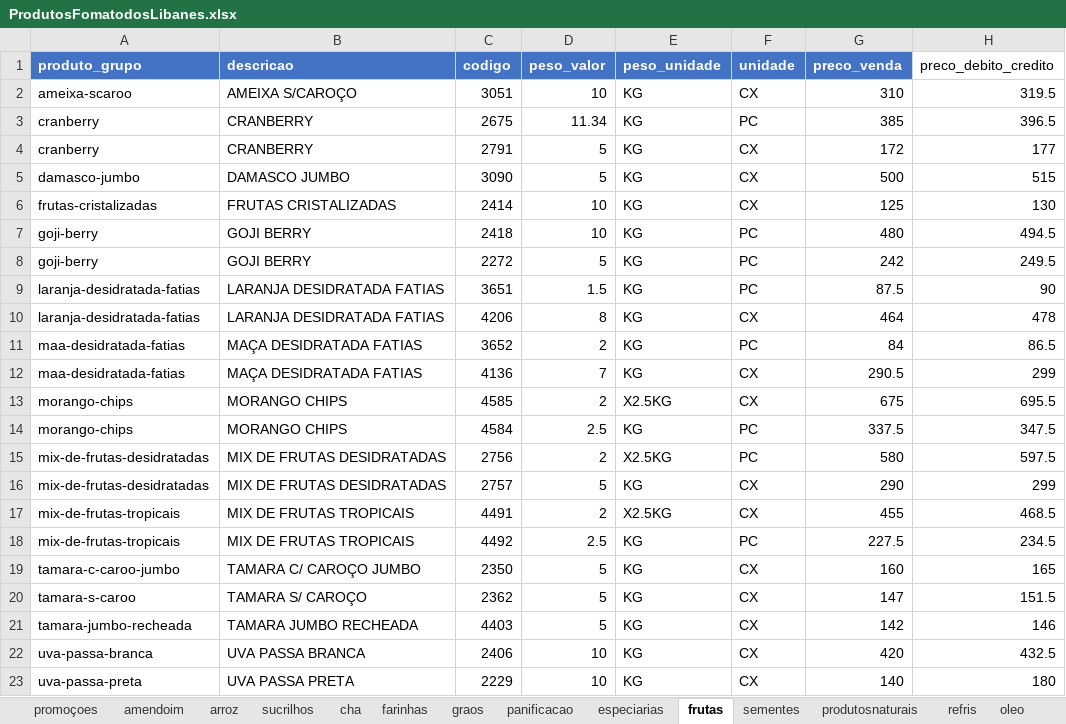
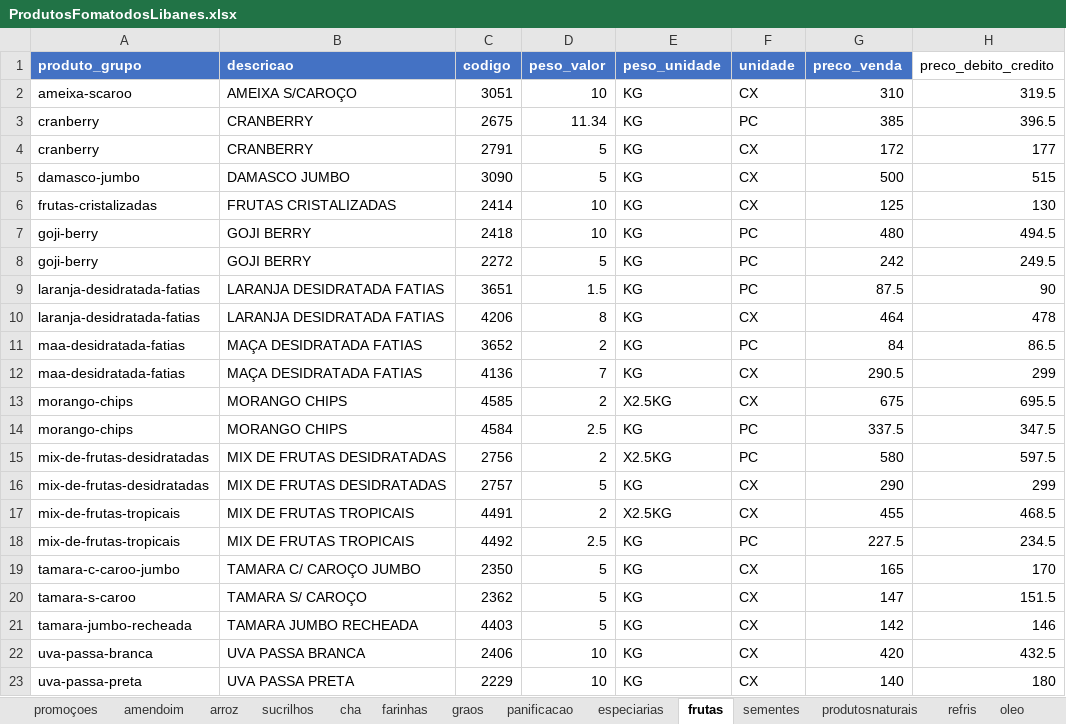
Before and after one commit to MuriloBastos6/produtos-libanes, an Excel workbook: data/ProdutosFomatodosLibanes.xlsx, sheet frutas, drawn as a sheet; values as stored, in another font and other column widths than the file's, no borders; the diff names each change by its address in the sheet, - before the commit and + after, or states it on an @@ line.

```diff
--- a/data/ProdutosFomatodosLibanes.xlsx (sheet frutas)
+++ b/data/ProdutosFomatodosLibanes.xlsx (sheet frutas)
-G19 (preco_venda): 160
+G19 (preco_venda): 165
-H19 (preco_debito_credito): 165
+H19 (preco_debito_credito): 170
```
Also changed, not shown: 1 other file.
